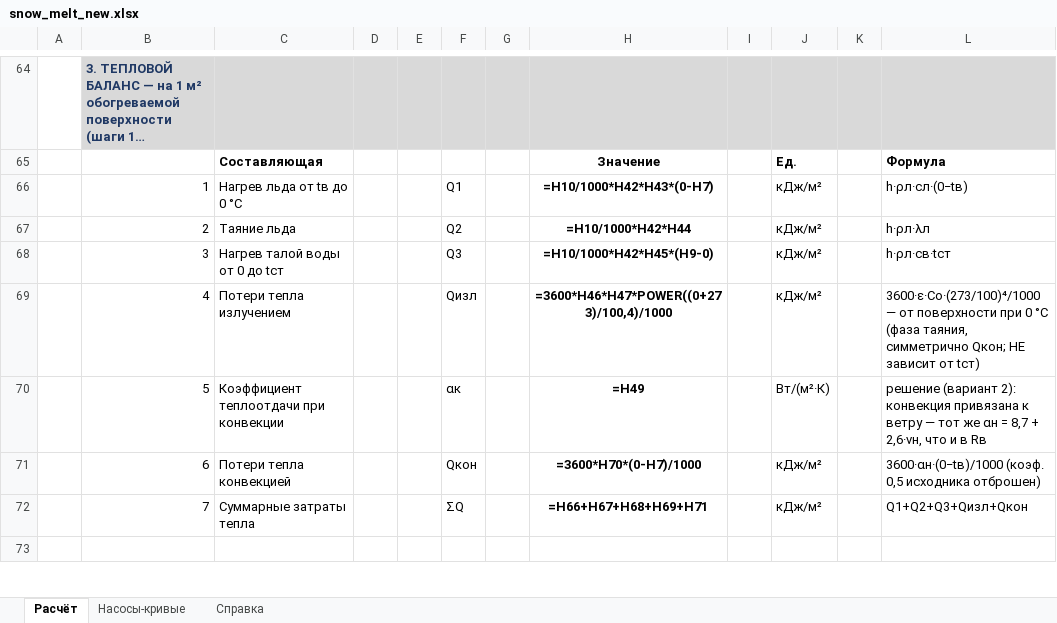
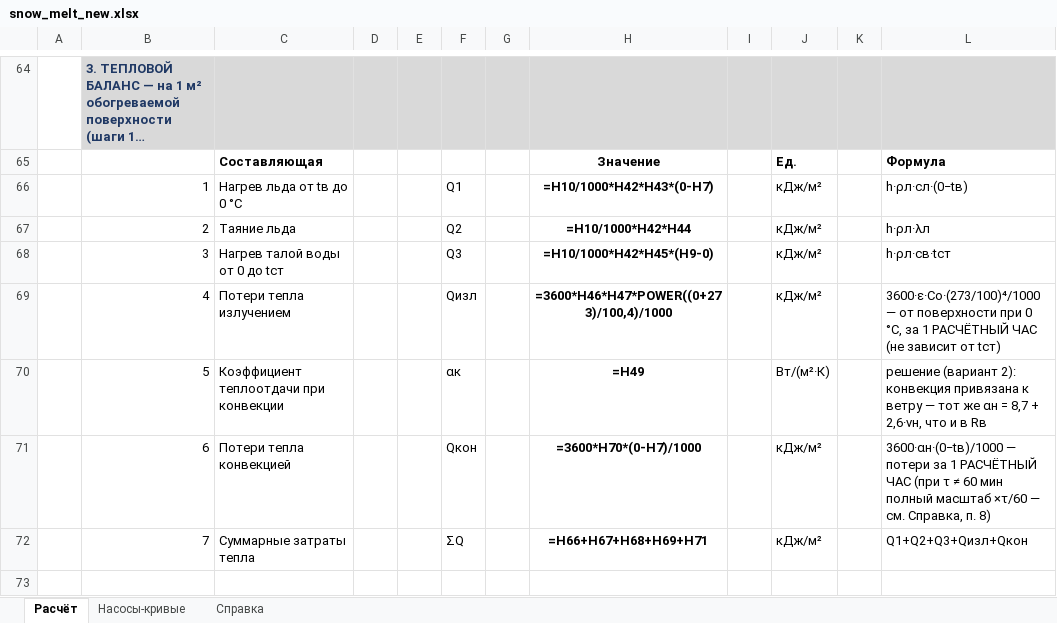
Before and after one commit to Ramoo25/snow_melt_calc, an Excel workbook: snow_melt_new.xlsx, sheet Расчёт, drawn as a sheet; only a part is shown, gaps mark what is left out; long unchanged cells end in …; values as stored, in another font and other column widths than the file's, no borders; formulas without a stored value are shown as written; the diff names each change by its address in the sheet, - before the commit and + after, or states it on an @@ line.

```diff
--- a/snow_melt_new.xlsx (sheet Расчёт)
+++ b/snow_melt_new.xlsx (sheet Расчёт)
-L69: …при 0 °C (фаза таяния, симметрично Qкон; НЕ зависит от…
+L69: …при 0 °C, за 1 РАСЧЁТНЫЙ ЧАС (не зависит от…
-L71: 3600·αн·(0−tв)/1000 (коэф. 0,5 исходника отброшен)
+L71: 3600·αн·(0−tв)/1000 — потери за 1 РАСЧЁТНЫЙ ЧАС (при τ ≠ 60 мин полный масштаб ×τ/60 — см. Справка, п. 8)
```
Also changed, not shown: sheet Справка, 2 other files.
